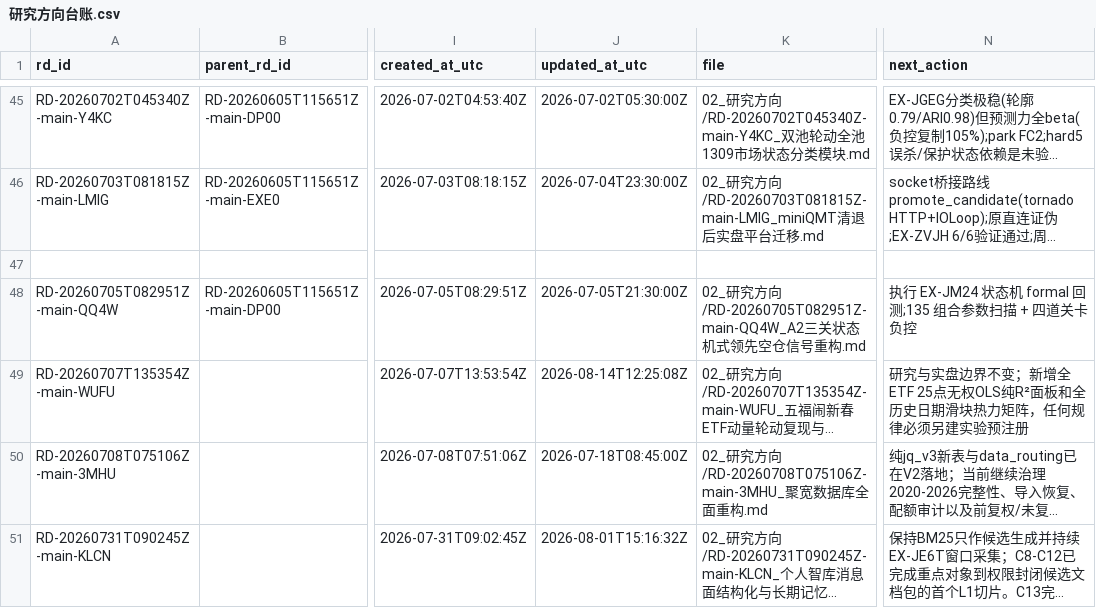
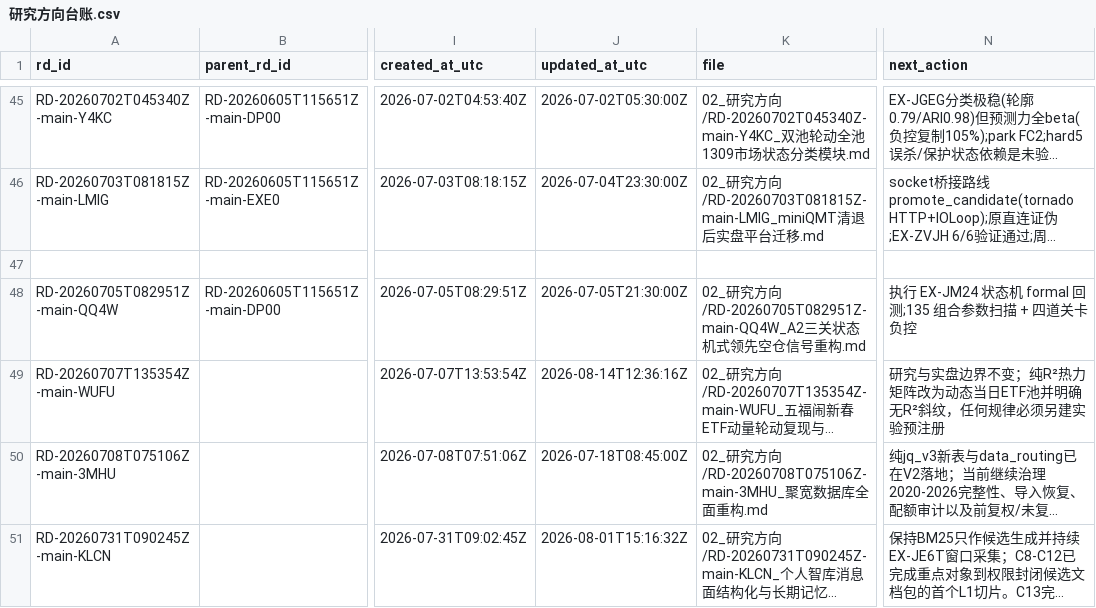
Before and after one commit to huakaiye/quant-knowledge-base, a CSV file: 01_台账/研究方向台账.csv, drawn as a sheet; only a part is shown, gaps mark what is left out; long unchanged cells end in …; the diff names each change by its address in the sheet, - before the commit and + after, or states it on an @@ line.

```diff
--- a/01_台账/研究方向台账.csv
+++ b/01_台账/研究方向台账.csv
-J49 (updated_at_utc): 2026-08-14T12:25:08Z
+J49 (updated_at_utc): 2026-08-14T12:36:16Z
-N49 (next_action): …界不变；新增全ETF 25点无权OLS纯R²面板和全历史日期滑块热力矩阵，任何规…
+N49 (next_action): …界不变；纯R²热力矩阵改为动态当日ETF池并明确无R²斜纹，任何规…
```
Also changed, not shown: 01_台账/实验台账.csv, 10 other files.
